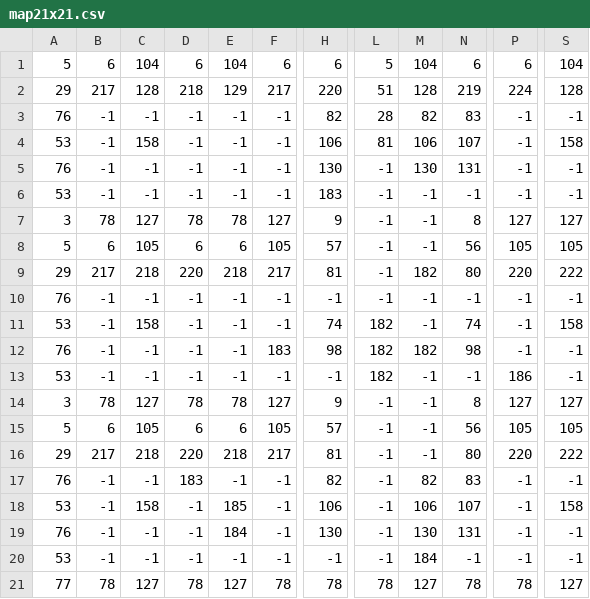
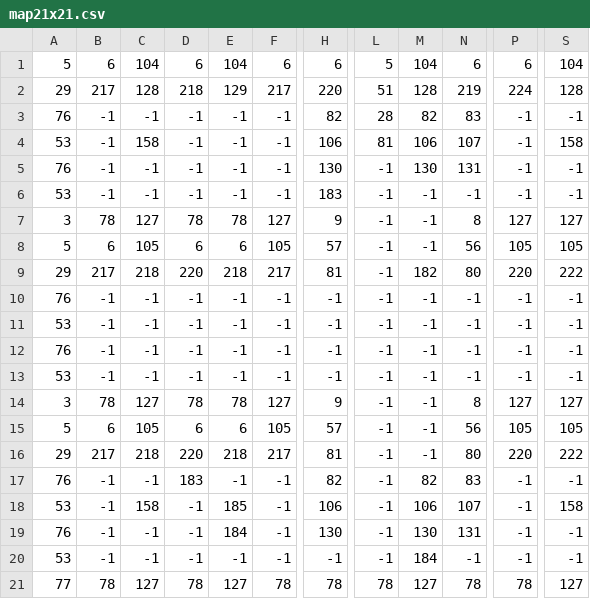
Before and after one commit to KiranKukar/Im-a-coder-get-me-out-of-here, a CSV file: map21x21.csv, drawn as a sheet; only a part is shown, gaps mark what is left out; the diff names each change by its address in the sheet, - before the commit and + after, or states it on an @@ line.

```diff
--- a/map21x21.csv
+++ b/map21x21.csv
-C11: 158
+C11: -1
-H11: 74
+H11: -1
-L11:L13: 182
+L11:L13: -1
-N11: 74
+N11: -1
-S11: 158
+S11: -1
-F12: 183
+F12: -1
-H12: 98
+H12: -1
-M12: 182
+M12: -1
-N12: 98
+N12: -1
-P13: 186
+P13: -1
```
Also changed, not shown: 3 other files.
